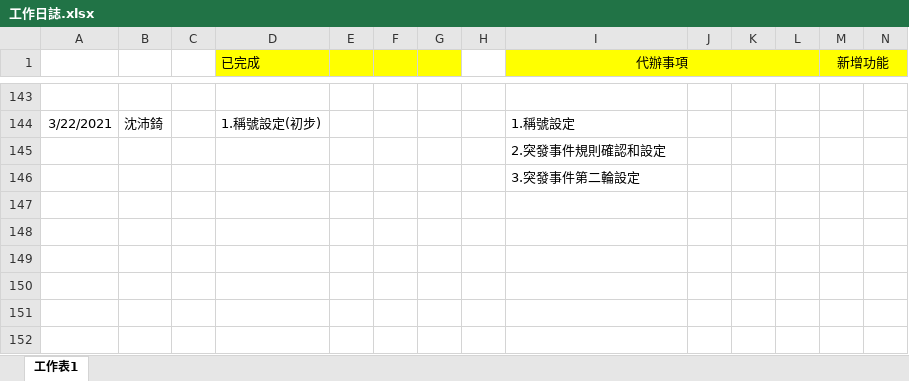
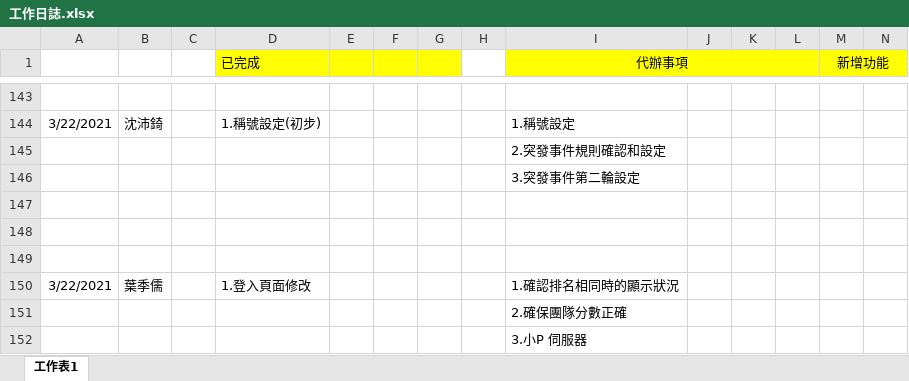
Before and after one commit to pei-ci/Project_2021_spring, an Excel workbook: 工作日誌.xlsx, sheet 工作表1, drawn as a sheet; only a part is shown, gaps mark what is left out; values as stored, in another font and other column widths than the file's, no borders; rows hold the shown columns only; the diff names each change by its address in the sheet, - before the commit and + after, or states it on an @@ line.

```diff
--- a/工作日誌.xlsx (sheet 工作表1)
+++ b/工作日誌.xlsx (sheet 工作表1)
+row 149: (empty)
+row 150: 3/22/2021 | 葉季儒 |  | 1.登入頁面修改 |  |  |  |  | 1.確認排名相同時的顯示狀況
+row 151:  |  |  |  |  |  |  |  | 2.確保團隊分數正確
+row 152:  |  |  |  |  |  |  |  | 3.小P 伺服器
```
Also changed, not shown: 32 other files.
